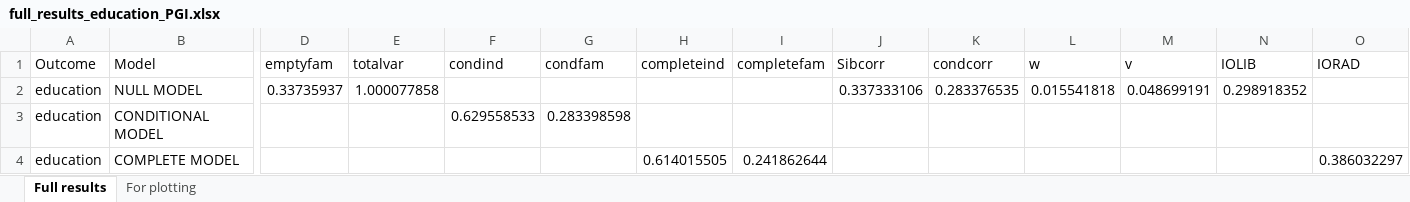
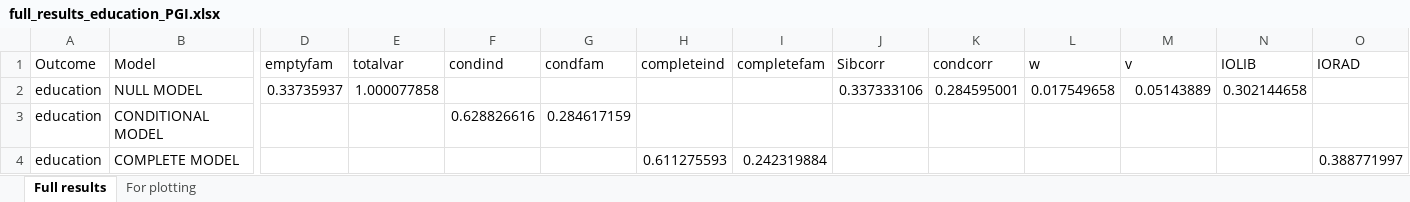
Before and after one commit to aliciagarciasierra/EQUALOPP_WLS, an Excel workbook: results/by_outcome/full_results_education_PGI.xlsx, sheet Full results, drawn as a sheet; only a part is shown, gaps mark what is left out; values as stored, in another font and other column widths than the file's, no borders; the diff names each change by its address in the sheet, - before the commit and + after, or states it on an @@ line.

```diff
--- a/results/by_outcome/full_results_education_PGI.xlsx (sheet Full results)
+++ b/results/by_outcome/full_results_education_PGI.xlsx (sheet Full results)
-K2 (condcorr): 0.283376535
+K2 (condcorr): 0.284595001
-L2 (w): 0.015541818
+L2 (w): 0.017549658
-M2 (v): 0.048699191
+M2 (v): 0.05143889
-N2 (IOLIB): 0.298918352
+N2 (IOLIB): 0.302144658
-F3 (condind): 0.629558533
+F3 (condind): 0.628826616
-G3 (condfam): 0.283398598
+G3 (condfam): 0.284617159
-H4 (completeind): 0.614015505
+H4 (completeind): 0.611275593
-I4 (completefam): 0.241862644
+I4 (completefam): 0.242319884
-O4 (IORAD): 0.386032297
+O4 (IORAD): 0.388771997
```
Also changed, not shown: sheet For plotting, results/by_outcome/full_results_education_PGI_Brothers.xlsx, results/by_outcome/full_results_education_PGI_Sisters.xlsx, 24 other files.
